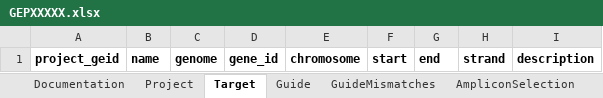
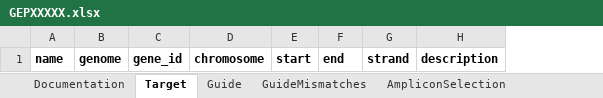
Before and after one commit to alanwilter/GenEditID, an Excel workbook: data/templates/GEPXXXXX.xlsx, sheet Target, drawn as a sheet; values as stored, in another font and other column widths than the file's, no borders; the diff names each change by its address in the sheet, - before the commit and + after, or states it on an @@ line.

Commit message:
load project data with a new submission sheet

```diff
--- a/data/templates/GEPXXXXX.xlsx (sheet Target)
+++ b/data/templates/GEPXXXXX.xlsx (sheet Target)
-sheet tab: Project
-column A, row 1: project_geid
```
Also changed, not shown: sheet Documentation, sheet Menus, sheet ExperimentLayout, 4 other files.
